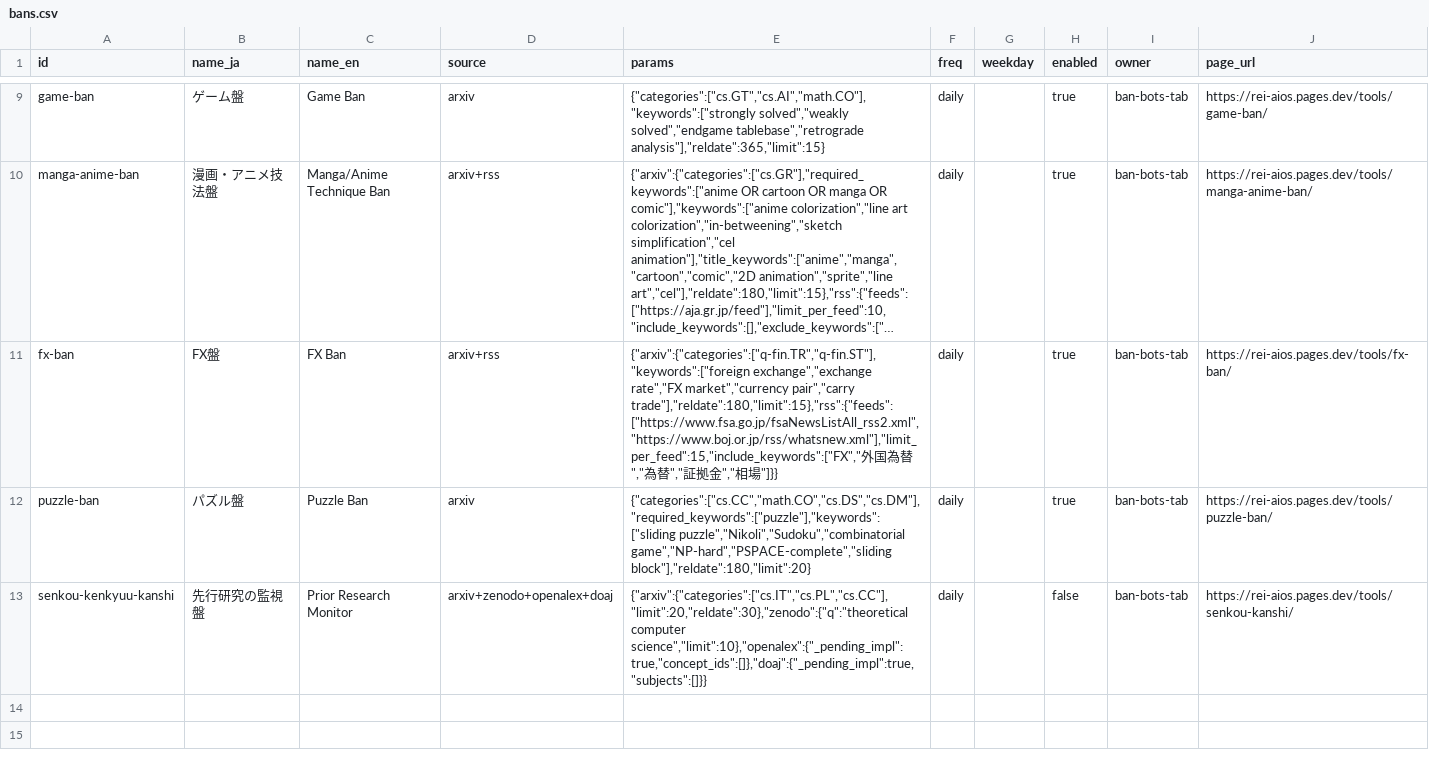
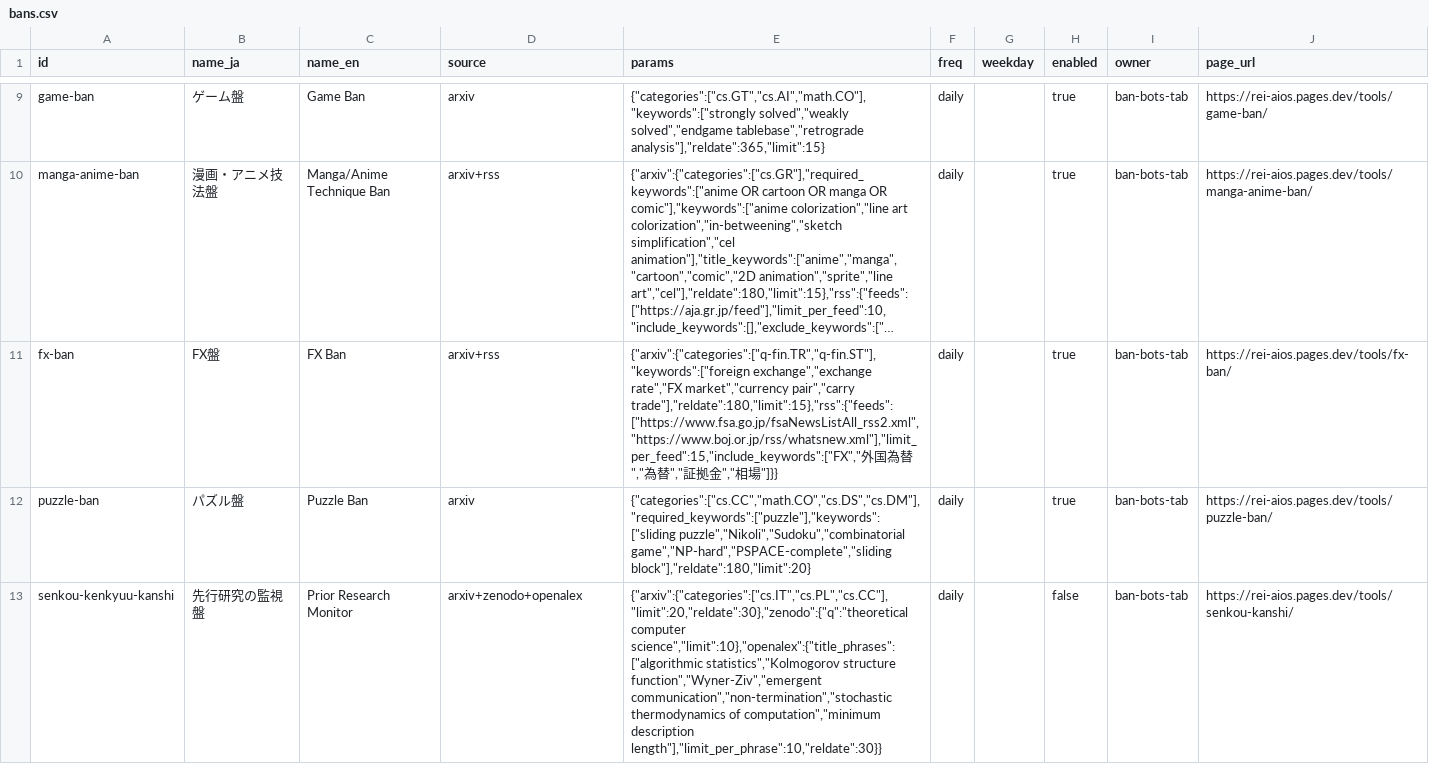
Before and after one commit to fc0web/ban-bots, a CSV file: registry/bans.csv, drawn as a sheet; only a part is shown, gaps mark what is left out; long unchanged cells end in ….

```diff
--- a/registry/bans.csv
+++ b/registry/bans.csv
@@ -12,2 +12,2 @@ fx-ban,FX盤,FX Ban,arxiv+rss,"{""arxiv"":{""categories"":[""q-fin.TR"",""q-fin.
 puzzle-ban,パズル盤,Puzzle Ban,arxiv,"{""categories"":[""cs.CC"",""math.CO"",""cs.DS"",""cs.DM""],""required_keywords"":[""puzzle""],""keywords"":[""sliding puzzle"",""Nikoli"",""Sudoku"",""combinatorial game"",""NP-hard"",""PSPACE-complete"",""sliding block""],""reldate"":180,""limit"":20}",daily,,true,ban-bots-tab,https://rei-aios.pages.dev/tools/puzzle-ban/
-senkou-kenkyuu-kanshi,先行研究の監視盤,Prior Research Monitor,arxiv+zenodo+openalex+doaj,"{""arxiv"":{""categories"":[""cs.IT"",""cs.PL"",""cs.CC""],""limit"":20,""reldate"":30},""zenodo"":{""q"":""theoretical computer science"",""limit"":10},""openalex"":{""_pending_impl"":true,""concept_ids"":[]},""doaj"":{""_pending_impl"":true,""subjects"":[]}}",daily,,false,ban-bots-tab,https://rei-aios.pages.dev/tools/senkou-kanshi/
+senkou-kenkyuu-kanshi,先行研究の監視盤,Prior Research Monitor,arxiv+zenodo+openalex,"{""arxiv"":{""categories"":[""cs.IT"",""cs.PL"",""cs.CC""],""limit"":20,""reldate"":30},""zenodo"":{""q"":""theoretical computer science"",""limit"":10},""openalex"":{""title_phrases"":[""algorithmic statistics"",""Kolmogorov structure function"",""Wyner-Ziv"",""emergent communication"",""non-termination"",""stochastic thermodynamics of computation"",""minimum description length""],""limit_per_phrase"":10,""reldate"":30}}",daily,,false,ban-bots-tab,https://rei-aios.pages.dev/tools/senkou-kanshi/
```
Also changed, not shown: 2 other files.
